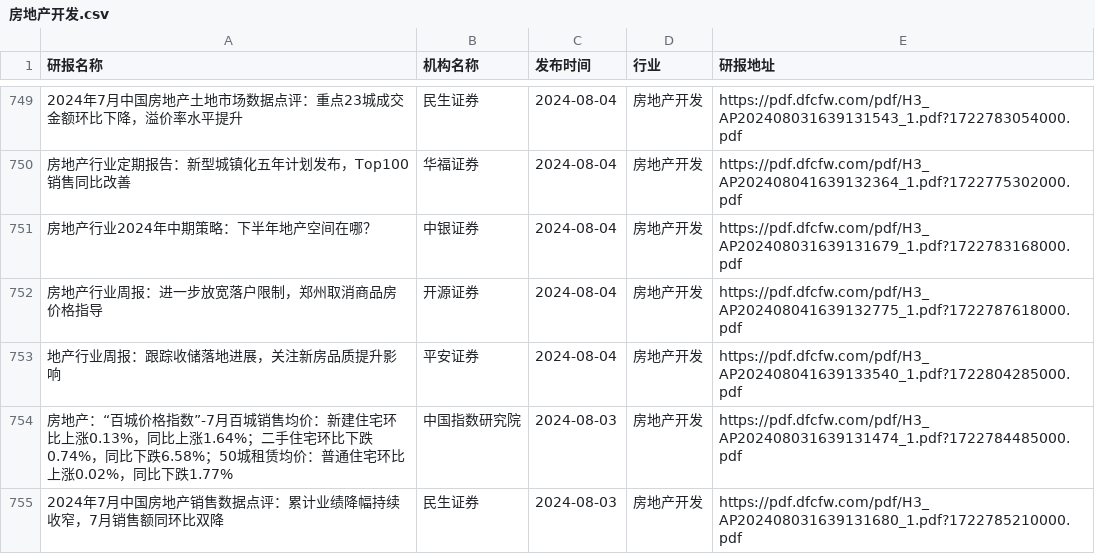
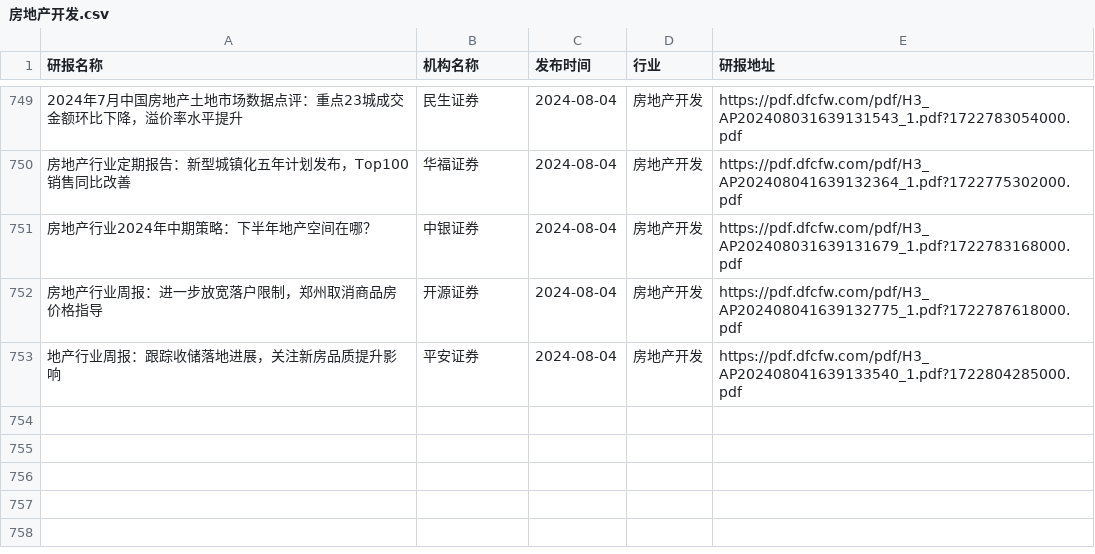
Before and after one commit to manymore13/report, a CSV file: eastmoney/房地产开发.csv, drawn as a sheet; only a part is shown, gaps mark what is left out; the diff names each change by its address in the sheet, - before the commit and + after, or states it on an @@ line.

```diff
--- a/eastmoney/房地产开发.csv
+++ b/eastmoney/房地产开发.csv
-row 754: 房地产：“百城价格指数”-7月百城销售均价：新建住宅环比上涨0.13%，同比上涨1.64%；二手住宅环比下跌0.74%，同比下跌6.58%；50城租赁均价：普通住宅环比上涨0.02%，同比下跌1.77% | 中国指数研究院 | 2024-08-03 | 房地产开发 | https://pdf.dfcfw.com/pdf/H3_AP202408031639131474_1.pdf?1722784485000.pdf
-row 755: 2024年7月中国房地产销售数据点评：累计业绩降幅持续收窄，7月销售额同环比双降 | 民生证券 | 2024-08-03 | 房地产开发 | https://pdf.dfcfw.com/pdf/H3_AP202408031639131680_1.pdf?1722785210000.pdf
```
Also changed, not shown: eastmoney/保险.csv, eastmoney/煤炭行业.csv, 9 other files.
